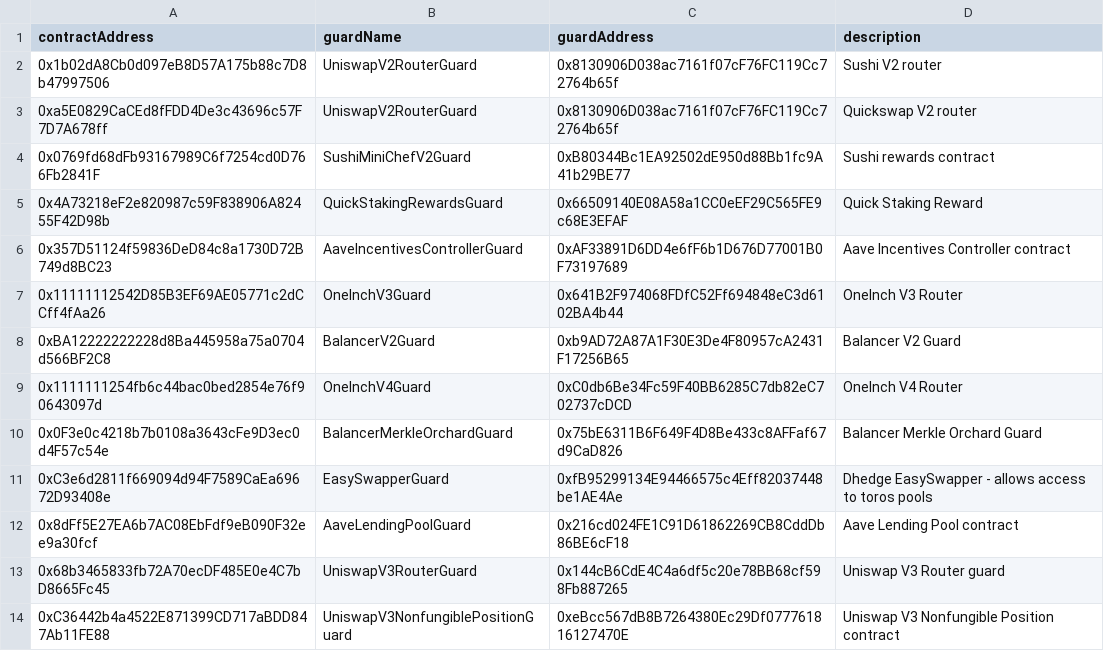
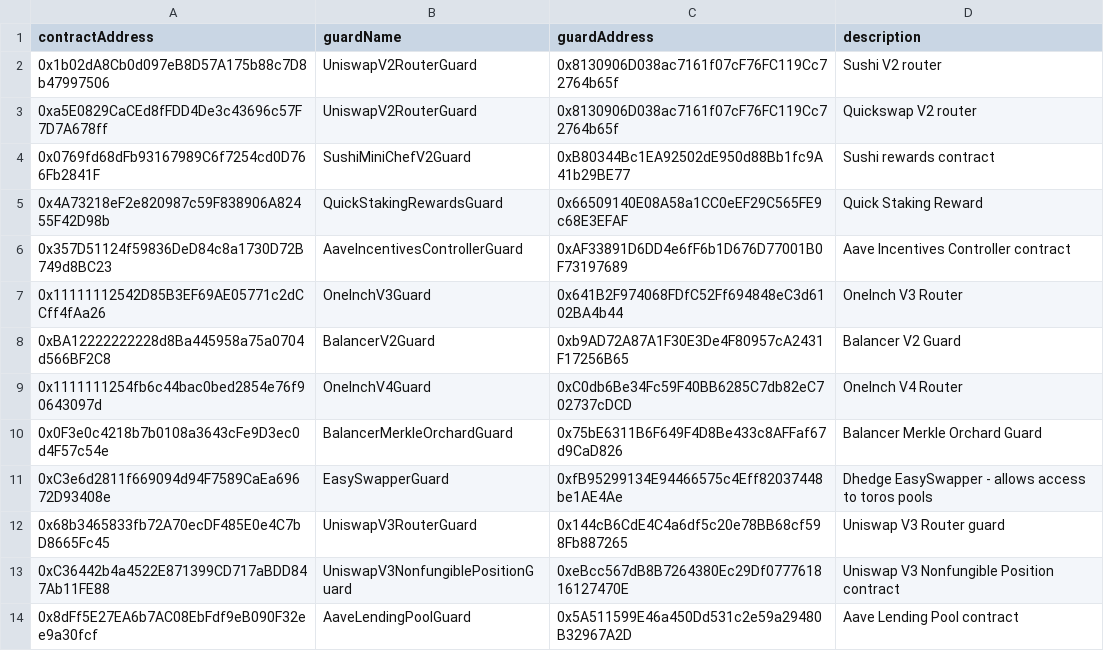
Before and after one commit to dhedge/V2-Public, a CSV file: config/polygon-prod/dHEDGE Governance Contract Guards - Polygon.csv, drawn as a sheet; removed rows and columns are numbered as before the commit, all else as after; the diff names each change by its address in the sheet, - before the commit and + after, or states it on an @@ line.

```diff
--- a/config/polygon-prod/dHEDGE Governance Contract Guards - Polygon.csv
+++ b/config/polygon-prod/dHEDGE Governance Contract Guards - Polygon.csv
-row 12: 0x8dFf5E27EA6b7AC08EbFdf9eB090F32ee9a30fcf | AaveLendingPoolGuard | 0x216cd024FE1C91D61862269CB8CddDb86BE6cF18 | Aave Lending Pool contract
+row 14: 0x8dFf5E27EA6b7AC08EbFdf9eB090F32ee9a30fcf | AaveLendingPoolGuard | 0x5A511599E46a450Dd531c2e59a29480B32967A2D | Aave Lending Pool contract
```
Also changed, not shown: config/polygon-prod/dHEDGE Governance Asset Guards - Polygon.csv, 3 other files.
